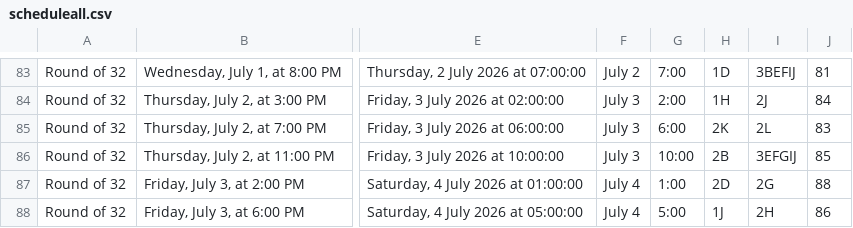
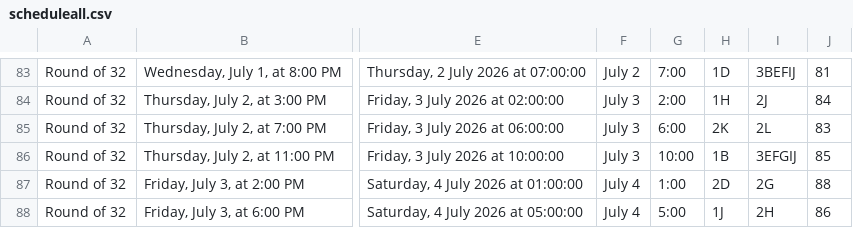
Before and after one commit to samsmasm/samsmasm.github.io, a CSV file: wc26/scheduleall.csv, drawn as a sheet; only a part is shown, gaps mark what is left out; the diff names each change by its address in the sheet, - before the commit and + after, or states it on an @@ line.

```diff
--- a/wc26/scheduleall.csv
+++ b/wc26/scheduleall.csv
-H86: 2B
+H86: 1B
```
Also changed, not shown: 4 other files.
